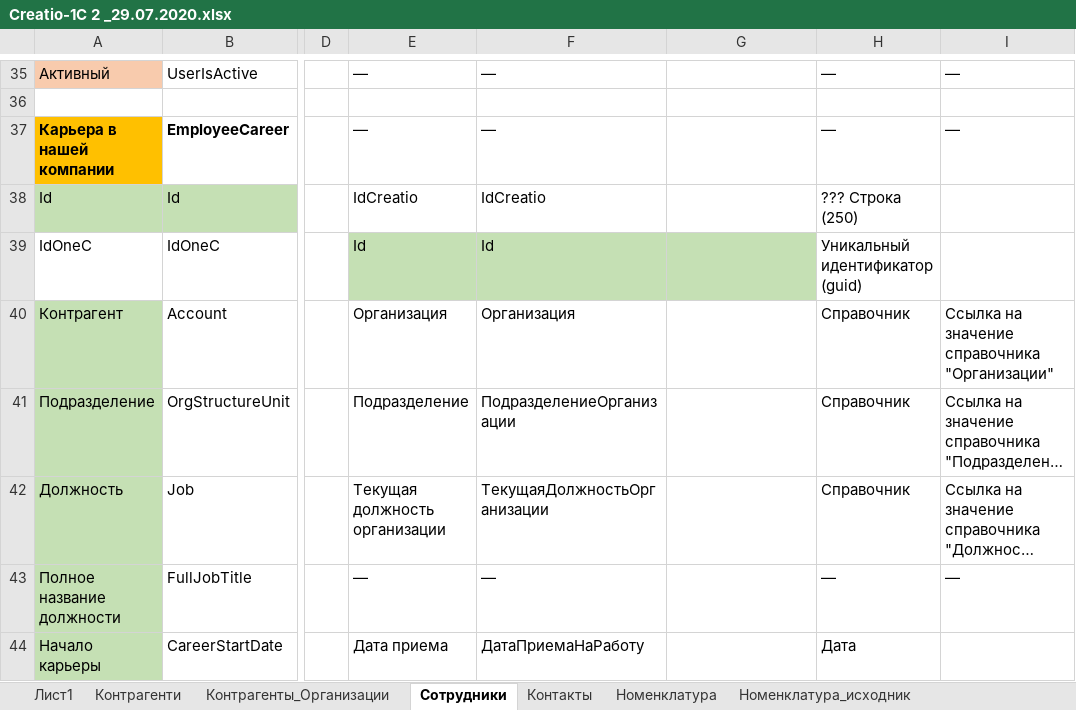
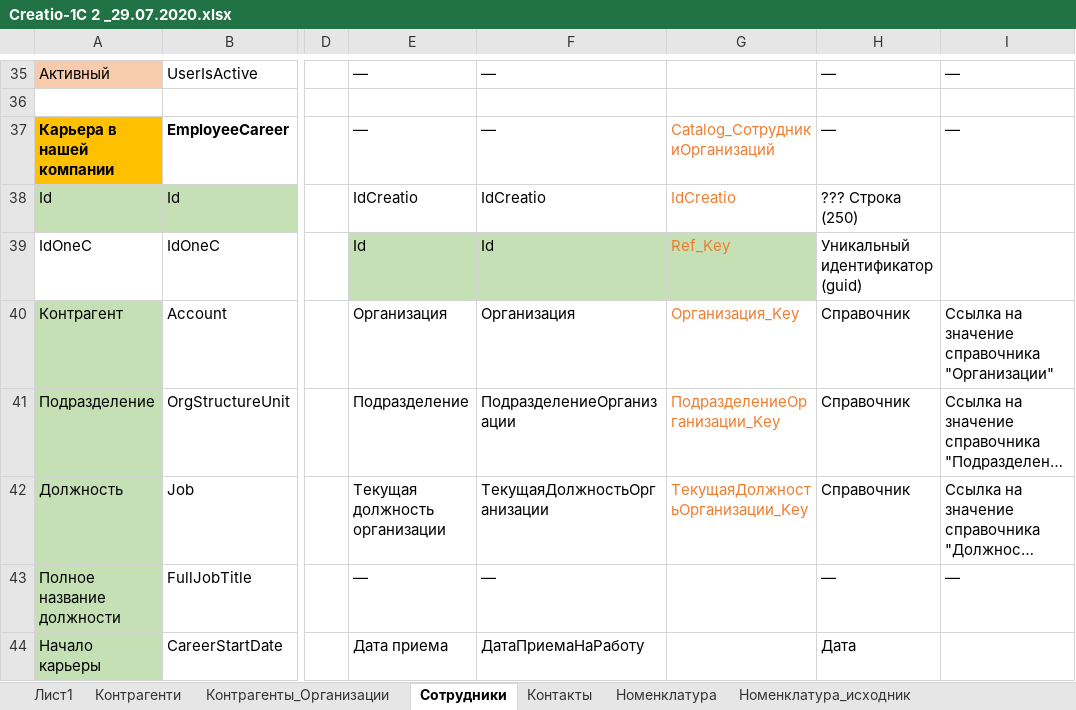
Before and after one commit to mikhser284/DatEx.1C, an Excel workbook: App/Documents/Creatio-1C 2 _29.07.2020.xlsx, sheet Сотрудники, drawn as a sheet; only a part is shown, gaps mark what is left out; long unchanged cells end in …; values as stored, in another font and other column widths than the file's, no borders; the diff covers the shown part only; the diff names each change by its address in the sheet, - before the commit and + after, or states it on an @@ line.

```diff
--- a/App/Documents/Creatio-1C 2 _29.07.2020.xlsx (sheet Сотрудники)
+++ b/App/Documents/Creatio-1C 2 _29.07.2020.xlsx (sheet Сотрудники)
-G37: (empty)
+G37: Catalog_СотрудникиОрганизаций
-G38: (empty)
+G38: IdCreatio
-G39: (empty)
+G39: Ref_Key
-G40: (empty)
+G40: Организация_Key
-G41: (empty)
+G41: ПодразделениеОрганизации_Key
-G42: (empty)
+G42: ТекущаяДолжностьОрганизации_Key
```
Also changed, not shown: 16 edited cells and cell formats elsewhere in this sheet, 7 other files.
